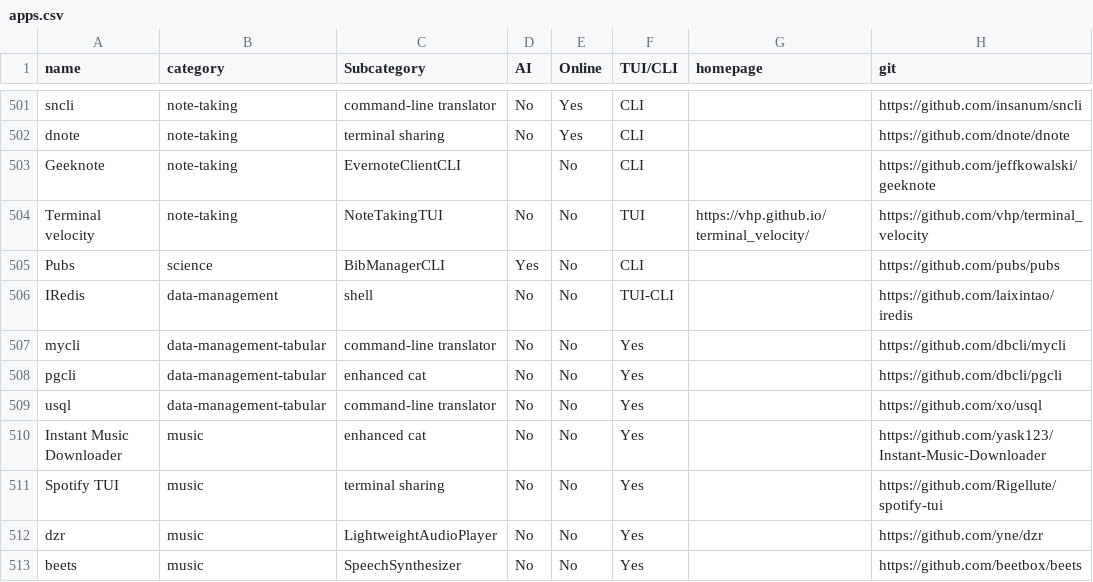
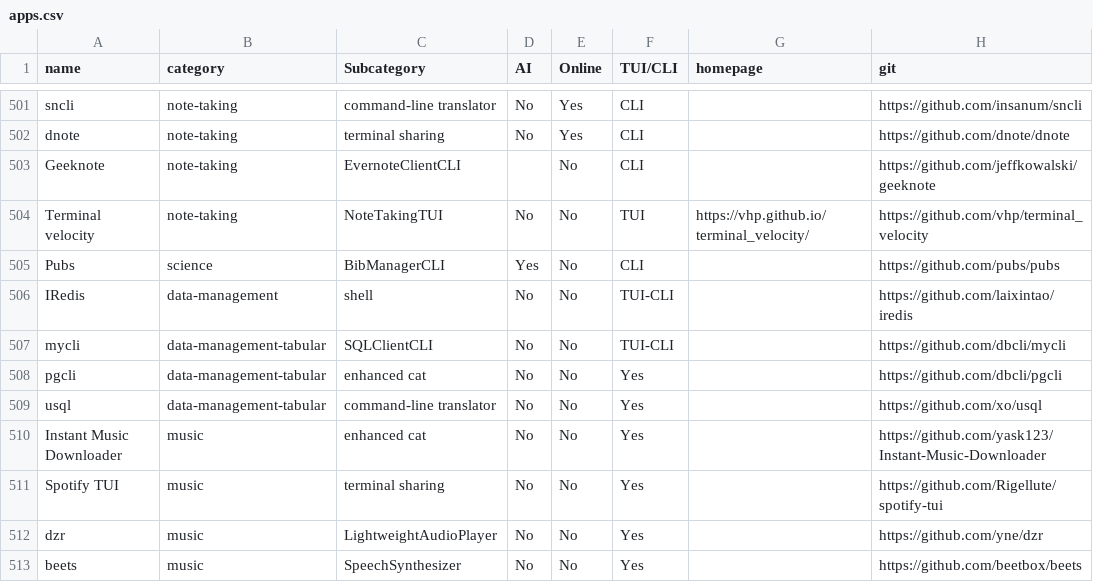
Before and after one commit to yaaseminyavuz/awesome-cli-apps-in-a-csv, a CSV file: apps.csv, drawn as a sheet; only a part is shown, gaps mark what is left out; the diff names each change by its address in the sheet, - before the commit and + after, or states it on an @@ line.

Commit message:
Auto-update: updated AI, Online, TUI/CLI, Subcategory for 'mycli'

```diff
--- a/apps.csv
+++ b/apps.csv
-C507 (Subcategory): command-line translator
+C507 (Subcategory): SQLClientCLI
-F507 (TUI/CLI): Yes
+F507 (TUI/CLI): TUI-CLI
```
